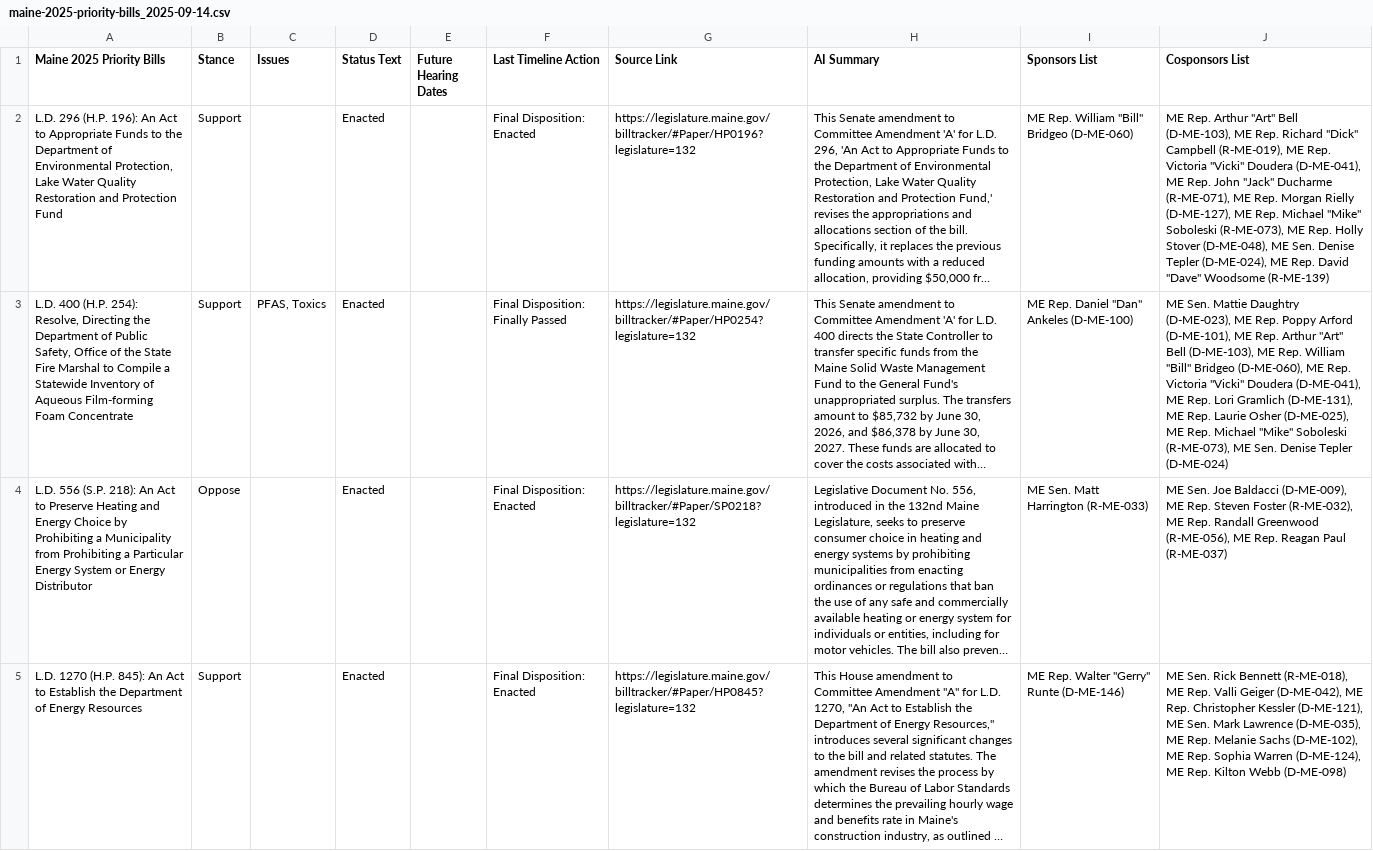
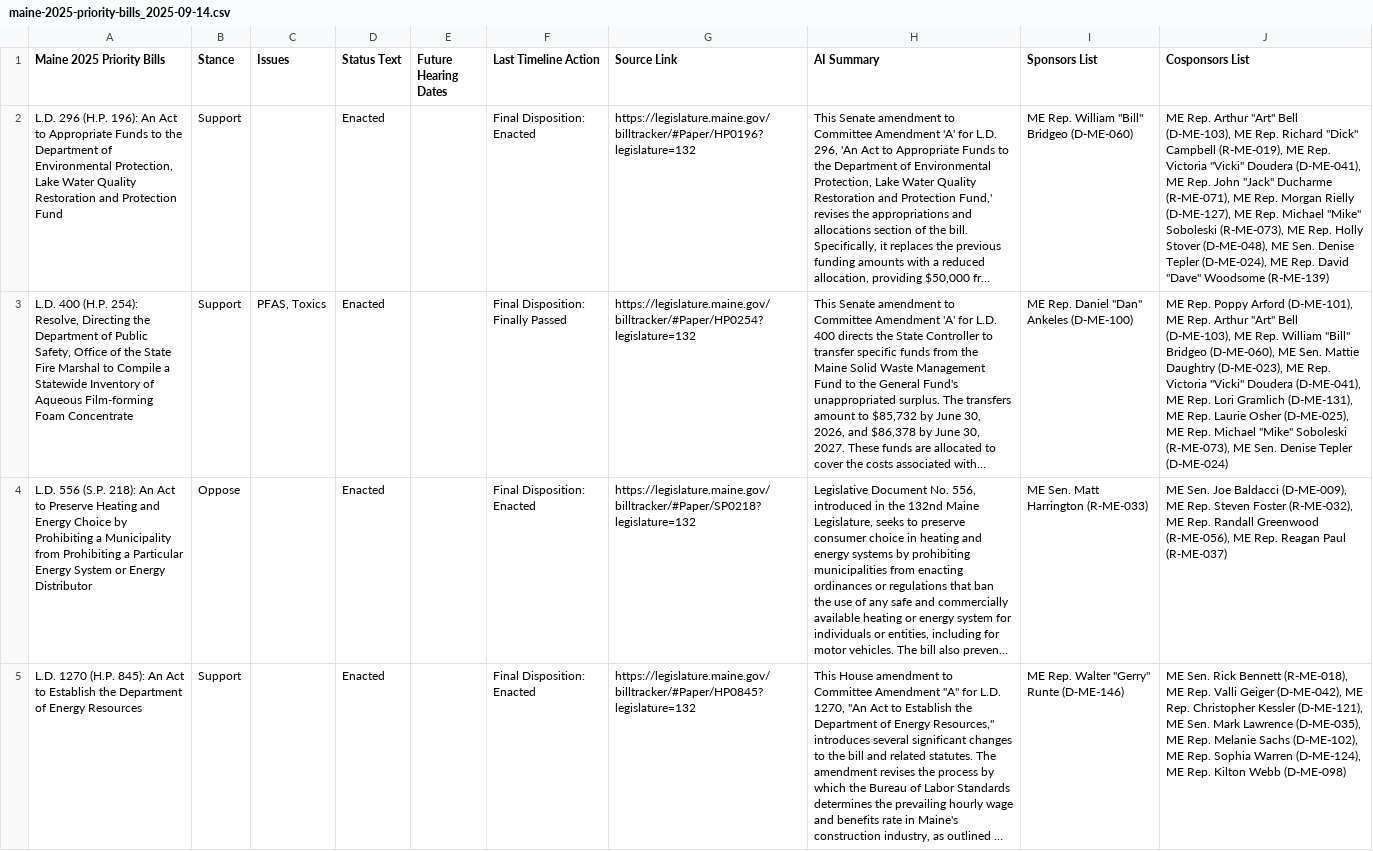
Before and after one commit to PhilipMathieu/scme-tracker, a CSV file: archive/maine-2025-priority-bills_2025-09-14.csv, drawn as a sheet; only a part is shown; long unchanged cells end in …; the diff covers the shown part only; the diff names each change by its address in the sheet, - before the commit and + after, or states it on an @@ line.

```diff
--- a/archive/maine-2025-priority-bills_2025-09-14.csv
+++ b/archive/maine-2025-priority-bills_2025-09-14.csv
-J3 (Cosponsors List): ME Sen. Mattie Daughtry (D-ME-023), ME Rep. Poppy Arford (D-ME-101), ME Rep. Arthur "Art" Bell (D-ME-103), ME Rep. William "Bill" Bridgeo (D-ME-060), ME Rep.…
+J3 (Cosponsors List): ME Rep. Poppy Arford (D-ME-101), ME Rep. Arthur "Art" Bell (D-ME-103), ME Rep. William "Bill" Bridgeo (D-ME-060), ME Sen. Mattie Daughtry (D-ME-023), ME Rep.…
```
Also changed, not shown: 2 edited cells elsewhere in this file, maine-2025-priority-bills.csv.
